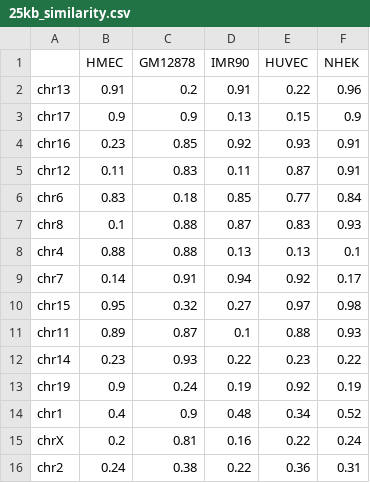
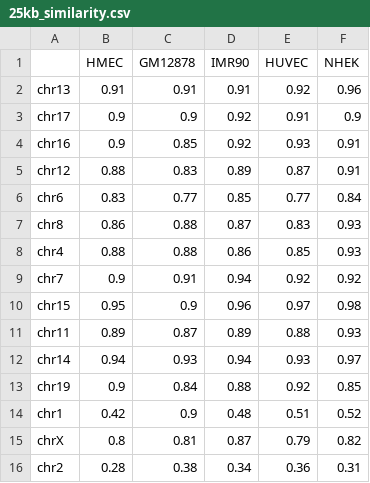
Before and after one commit to meet-eu-21/Team-SB3, a CSV file: Code/25kb_similarity.csv, drawn as a sheet; only a part is shown; the diff covers the shown part only.

```diff
--- a/Code/25kb_similarity.csv
+++ b/Code/25kb_similarity.csv
@@ -1,16 +1,16 @@
 ,HMEC,GM12878,IMR90,HUVEC,NHEK
-chr13,0.91,0.2,0.91,0.22,0.96
-chr17,0.9,0.9,0.13,0.15,0.9
-chr16,0.23,0.85,0.92,0.93,0.91
-chr12,0.11,0.83,0.11,0.87,0.91
-chr6,0.83,0.18,0.85,0.77,0.84
-chr8,0.1,0.88,0.87,0.83,0.93
-chr4,0.88,0.88,0.13,0.13,0.1
-chr7,0.14,0.91,0.94,0.92,0.17
-chr15,0.95,0.32,0.27,0.97,0.98
-chr11,0.89,0.87,0.1,0.88,0.93
-chr14,0.23,0.93,0.22,0.23,0.22
-chr19,0.9,0.24,0.19,0.92,0.19
-chr1,0.4,0.9,0.48,0.34,0.52
-chrX,0.2,0.81,0.16,0.22,0.24
-chr2,0.24,0.38,0.22,0.36,0.31
+chr13,0.91,0.91,0.91,0.92,0.96
+chr17,0.9,0.9,0.92,0.91,0.9
+chr16,0.9,0.85,0.92,0.93,0.91
+chr12,0.88,0.83,0.89,0.87,0.91
+chr6,0.83,0.77,0.85,0.77,0.84
+chr8,0.86,0.88,0.87,0.83,0.93
+chr4,0.88,0.88,0.86,0.85,0.93
+chr7,0.9,0.91,0.94,0.92,0.92
+chr15,0.95,0.9,0.96,0.97,0.98
+chr11,0.89,0.87,0.89,0.88,0.93
+chr14,0.94,0.93,0.94,0.93,0.97
+chr19,0.9,0.84,0.88,0.92,0.85
+chr1,0.42,0.9,0.48,0.51,0.52
+chrX,0.8,0.81,0.87,0.79,0.82
+chr2,0.28,0.38,0.34,0.36,0.31
```
Also changed, not shown: 19 edited cells elsewhere in this file, Code/100kb_similarity.csv, 6 other files.
